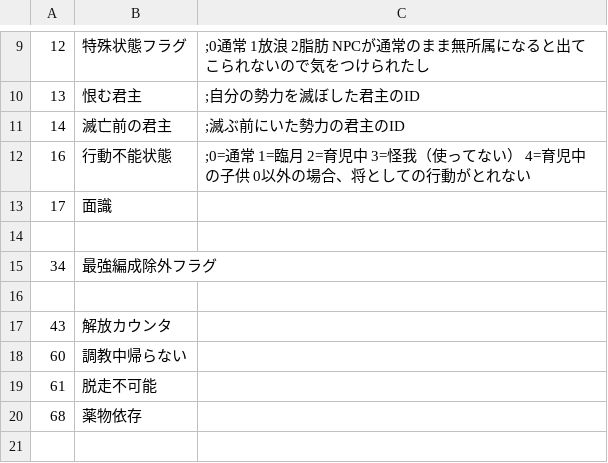
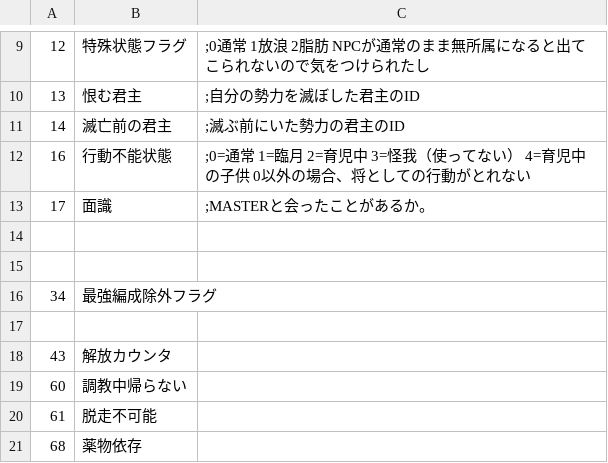
Before and after one commit to wamekukyouzin/eratohoK, a CSV file: CSV/CFLAG.CSV, drawn as a sheet; only a part is shown, gaps mark what is left out; the shorter side is filled out with more unchanged rows.

Commit message:
CFLAG:17 面識を直に書いていたところを置き換え。

```diff
--- a/CSV/CFLAG.CSV
+++ b/CSV/CFLAG.CSV
@@ -12,3 +12,4 @@
 16,行動不能状態,;0=通常  1=臨月  2=育児中  3=怪我（使ってない）  4=育児中の子供 0以外の場合、将としての行動がとれない
-17,面識
+17,面識,;MASTERと会ったことがあるか。
+
 
```
Also changed, not shown: 5 other files.
